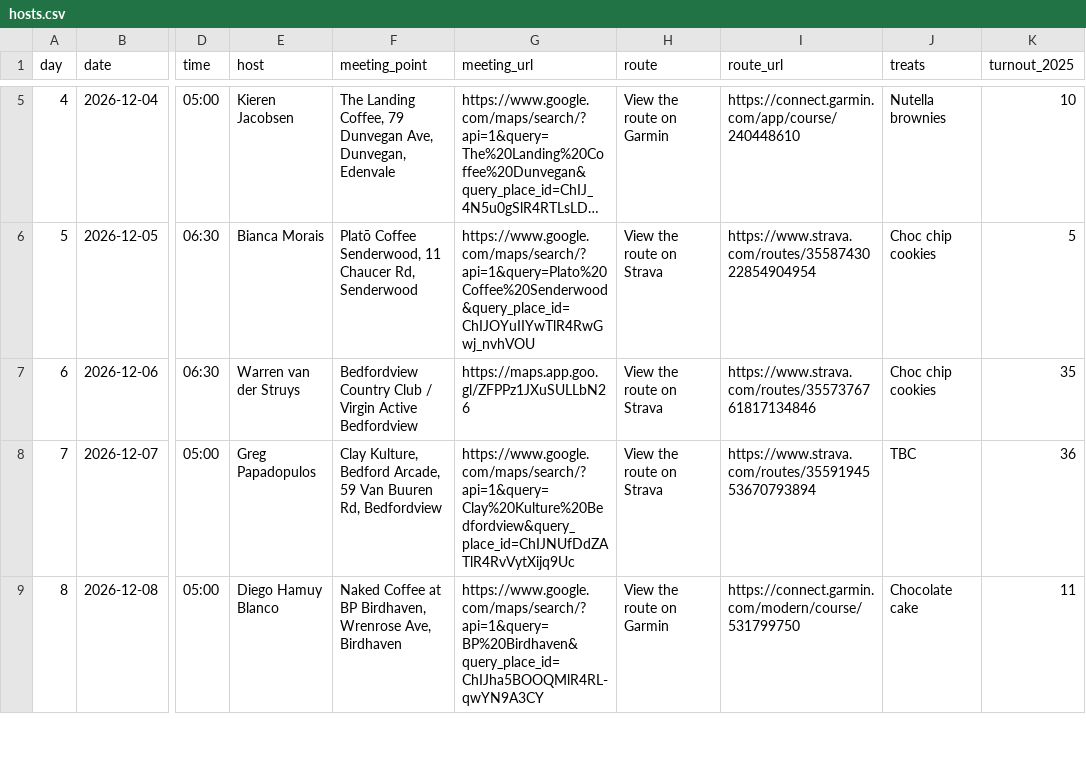
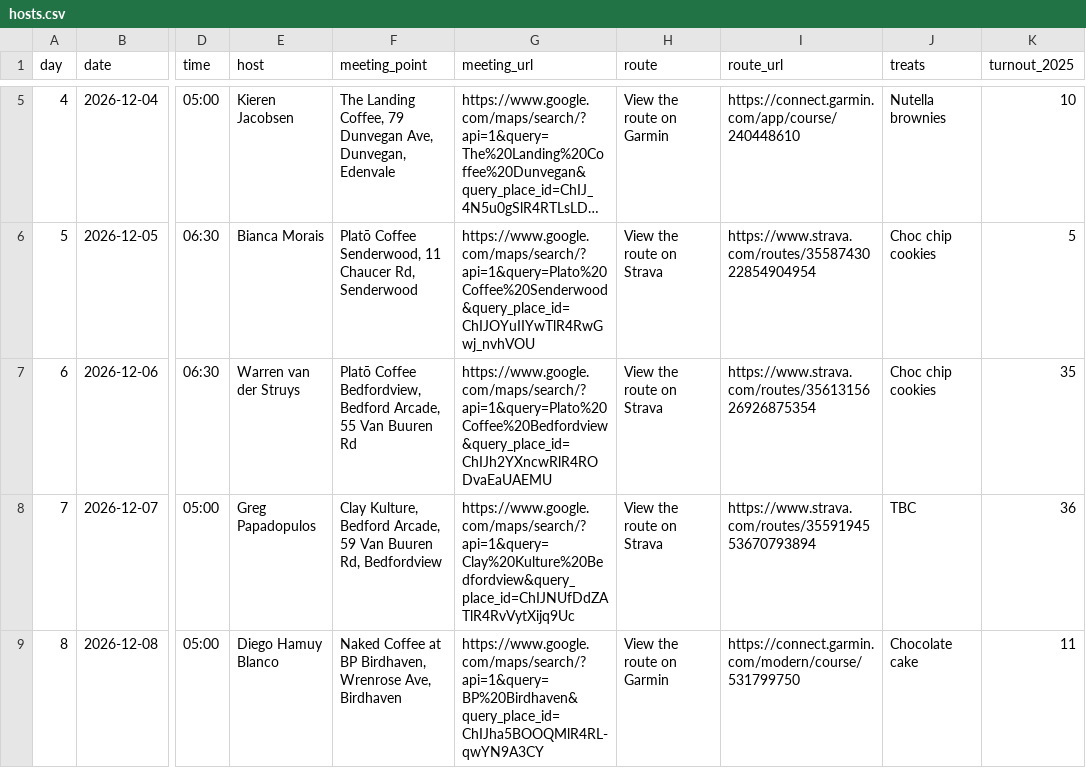
Before and after one commit to warrenvds/rj1010, a CSV file: data/2026/hosts.csv, drawn as a sheet; only a part is shown, gaps mark what is left out; long unchanged cells end in …; the diff names each change by its address in the sheet, - before the commit and + after, or states it on an @@ line.

```diff
--- a/data/2026/hosts.csv
+++ b/data/2026/hosts.csv
-F7 (meeting_point): Bedfordview Country Club / Virgin Active Bedfordview
+F7 (meeting_point): Platō Coffee Bedfordview, Bedford Arcade, 55 Van Buuren Rd
-G7 (meeting_url): https://maps.app.goo.gl/ZFPPz1JXuSULLbN26
+G7 (meeting_url): https://www.google.com/maps/search/?api=1&query=Plato%20Coffee%20Bedfordview&query_place_id=ChIJh2YXncwRlR4RODvaEaUAEMU
-I7 (route_url): https://www.strava.com/routes/3557376761817134846
+I7 (route_url): https://www.strava.com/routes/3561315626926875354
```
Also changed, not shown: 1 other file.
